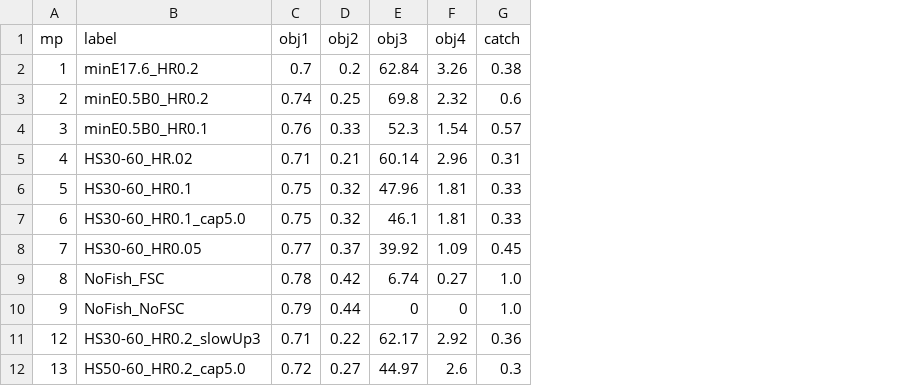
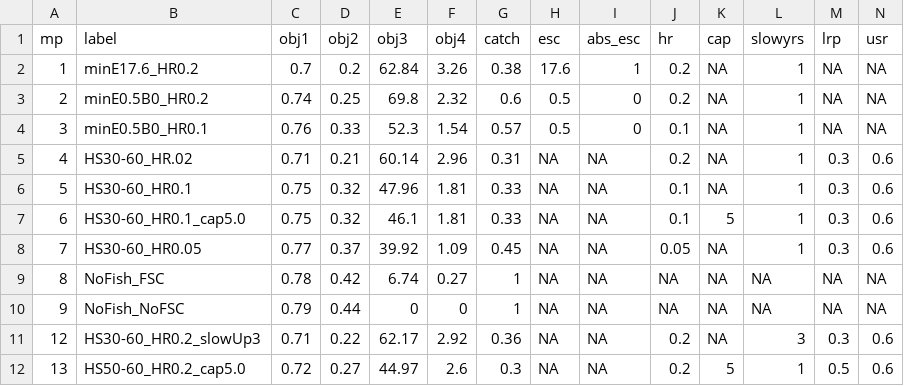
Before and after one commit to pbs-assess/herringsr, a CSV file: data/mp-cc.csv, drawn as a sheet; the diff names each change by its address in the sheet, - before the commit and + after, or states it on an @@ line.

Commit message:
Add MP decision tables data and code

```diff
--- a/data/mp-cc.csv
+++ b/data/mp-cc.csv
+column H (esc), rows 2-12: 17.6 | 0.5 | 0.5 | NA | NA | NA | NA | NA | NA | NA | NA
+column I (abs_esc), rows 2-12: 1 | 0 | 0 | NA | NA | NA | NA | NA | NA | NA | NA
+column J (hr), rows 2-12: 0.2 | 0.2 | 0.1 | 0.2 | 0.1 | 0.1 | 0.05 | NA | NA | 0.2 | 0.2
+column K (cap), rows 2-12: NA | NA | NA | NA | NA | 5 | NA | NA | NA | NA | 5
+column L (slowyrs), rows 2-12: 1 | 1 | 1 | 1 | 1 | 1 | 1 | NA | NA | 3 | 1
+column M (lrp), rows 2-12: NA | NA | NA | 0.3 | 0.3 | 0.3 | 0.3 | NA | NA | 0.3 | 0.5
+column N (usr), rows 2-12: NA | NA | NA | 0.6 | 0.6 | 0.6 | 0.6 | NA | NA | 0.6 | 0.6
-G9:G10 (catch): 1.0
+G9:G10 (catch): 1
```
Also changed, not shown: data/mp-prd.csv, data/mp-sog.csv, 2 other files.
